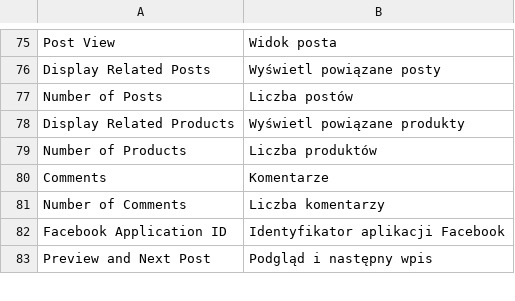
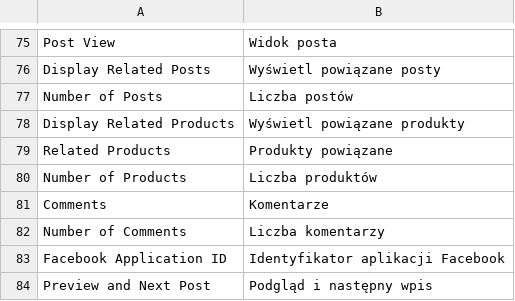
Before and after one commit to magefan/module-blog, a CSV file: i18n/pl_PL.csv, drawn as a sheet; only a part is shown, gaps mark what is left out; the diff names each change by its address in the sheet, - before the commit and + after, or states it on an @@ line.

Commit message:
update translations

```diff
--- a/i18n/pl_PL.csv
+++ b/i18n/pl_PL.csv
+row 79: Related Products | Produkty powiązane
```
Also changed, not shown: i18n/pt_PT.csv.
